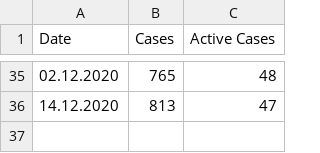
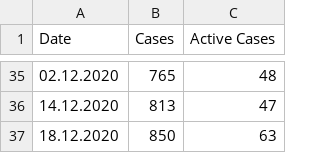
Before and after one commit to llamm-de/covid_data_aachen, a CSV file: data/csv/Baesweiler.csv, drawn as a sheet; only a part is shown, gaps mark what is left out.

```diff
--- a/data/csv/Baesweiler.csv
+++ b/data/csv/Baesweiler.csv
@@ -36 +36,2 @@ Date,Cases,Active Cases
 14.12.2020,813,47
+18.12.2020,850,63
```
Also changed, not shown: data/csv/Monschau.csv, data/csv/Roetgen.csv, 18 other files.
